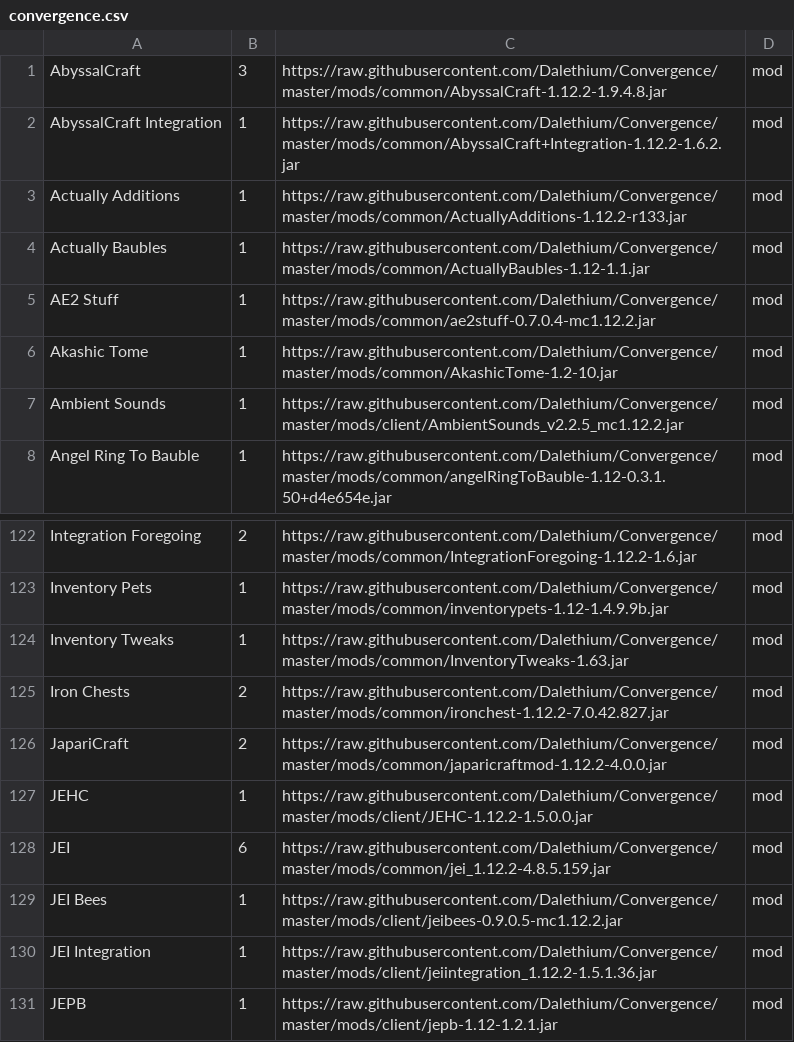
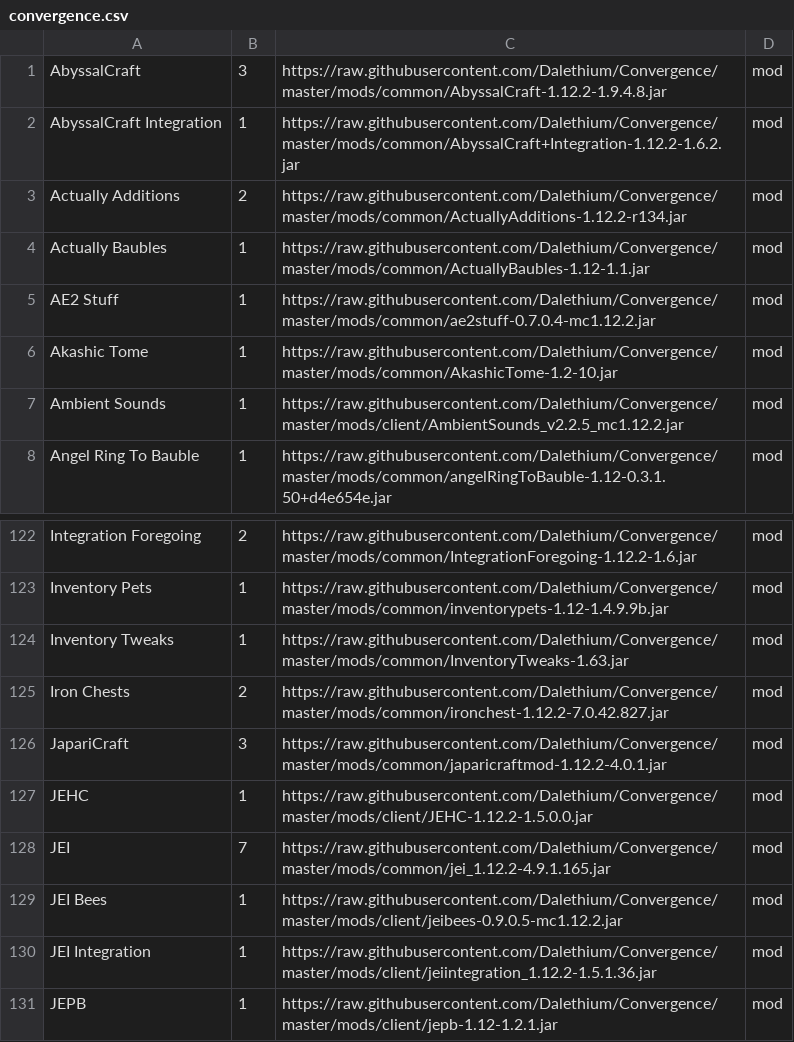
Before and after one commit to Dalethium/Convergence, a CSV file: convergence.csv, drawn as a sheet; only a part is shown, gaps mark what is left out.

```diff
--- a/convergence.csv
+++ b/convergence.csv
@@ -2,3 +2,3 @@ AbyssalCraft,3,https://raw.githubusercontent.com/Dalethium/Convergence/master/mo
 AbyssalCraft Integration,1,https://raw.githubusercontent.com/Dalethium/Convergence/master/mods/common/AbyssalCraft+Integration-1.12.2-1.6.2.jar,mod
-Actually Additions,1,https://raw.githubusercontent.com/Dalethium/Convergence/master/mods/common/ActuallyAdditions-1.12.2-r133.jar,mod
+Actually Additions,2,https://raw.githubusercontent.com/Dalethium/Convergence/master/mods/common/ActuallyAdditions-1.12.2-r134.jar,mod
 Actually Baubles,1,https://raw.githubusercontent.com/Dalethium/Convergence/master/mods/common/ActuallyBaubles-1.12-1.1.jar,mod
@@ -125,5 +125,5 @@ Inventory Tweaks,1,https://raw.githubusercontent.com/Dalethium/Convergence/maste
 Iron Chests,2,https://raw.githubusercontent.com/Dalethium/Convergence/master/mods/common/ironchest-1.12.2-7.0.42.827.jar,mod
-JapariCraft,2,https://raw.githubusercontent.com/Dalethium/Convergence/master/mods/common/japaricraftmod-1.12.2-4.0.0.jar,mod
+JapariCraft,3,https://raw.githubusercontent.com/Dalethium/Convergence/master/mods/common/japaricraftmod-1.12.2-4.0.1.jar,mod
 JEHC,1,https://raw.githubusercontent.com/Dalethium/Convergence/master/mods/client/JEHC-1.12.2-1.5.0.0.jar,mod
-JEI,6,https://raw.githubusercontent.com/Dalethium/Convergence/master/mods/common/jei_1.12.2-4.8.5.159.jar,mod
+JEI,7,https://raw.githubusercontent.com/Dalethium/Convergence/master/mods/common/jei_1.12.2-4.9.1.165.jar,mod
 JEI Bees,1,https://raw.githubusercontent.com/Dalethium/Convergence/master/mods/client/jeibees-0.9.0.5-mc1.12.2.jar,mod
```
Also changed, not shown: 6 other files.
